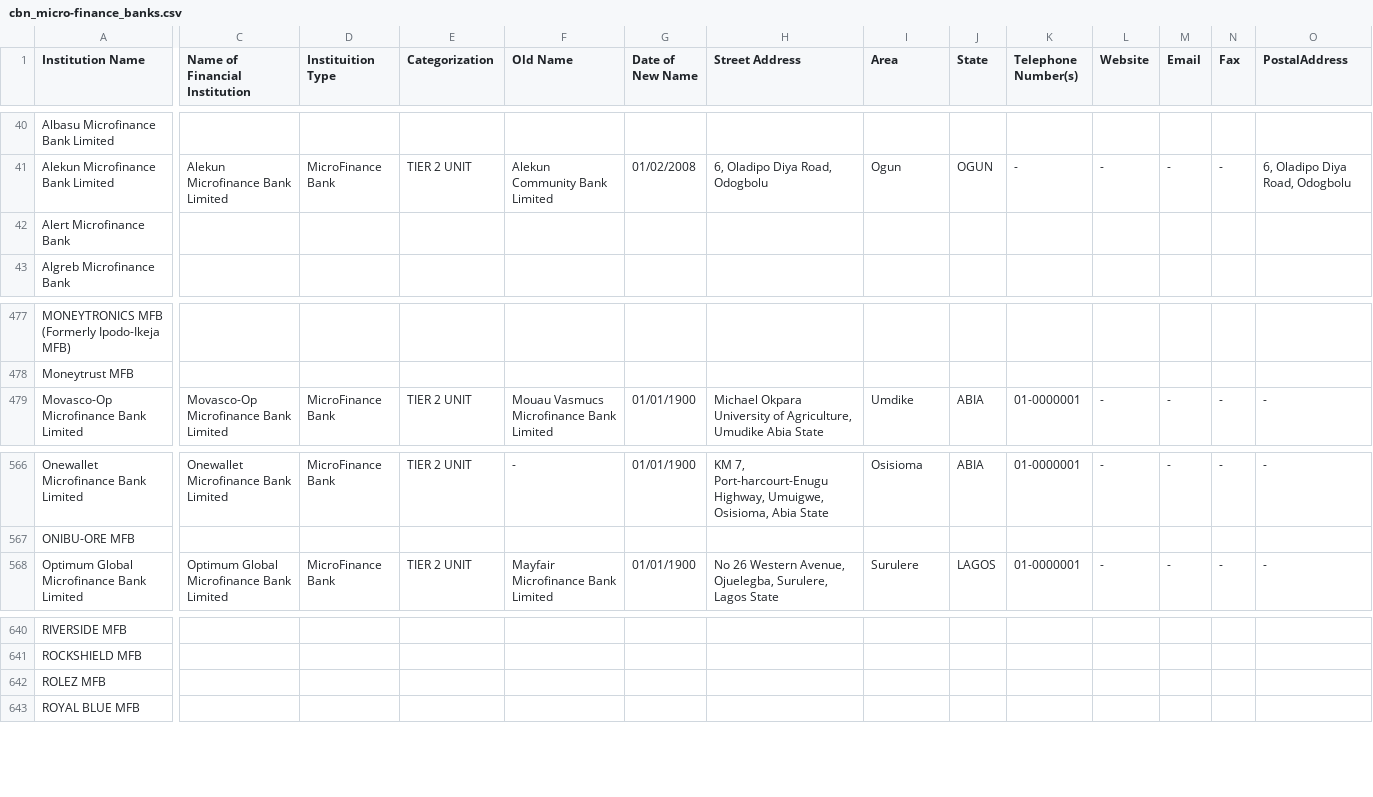
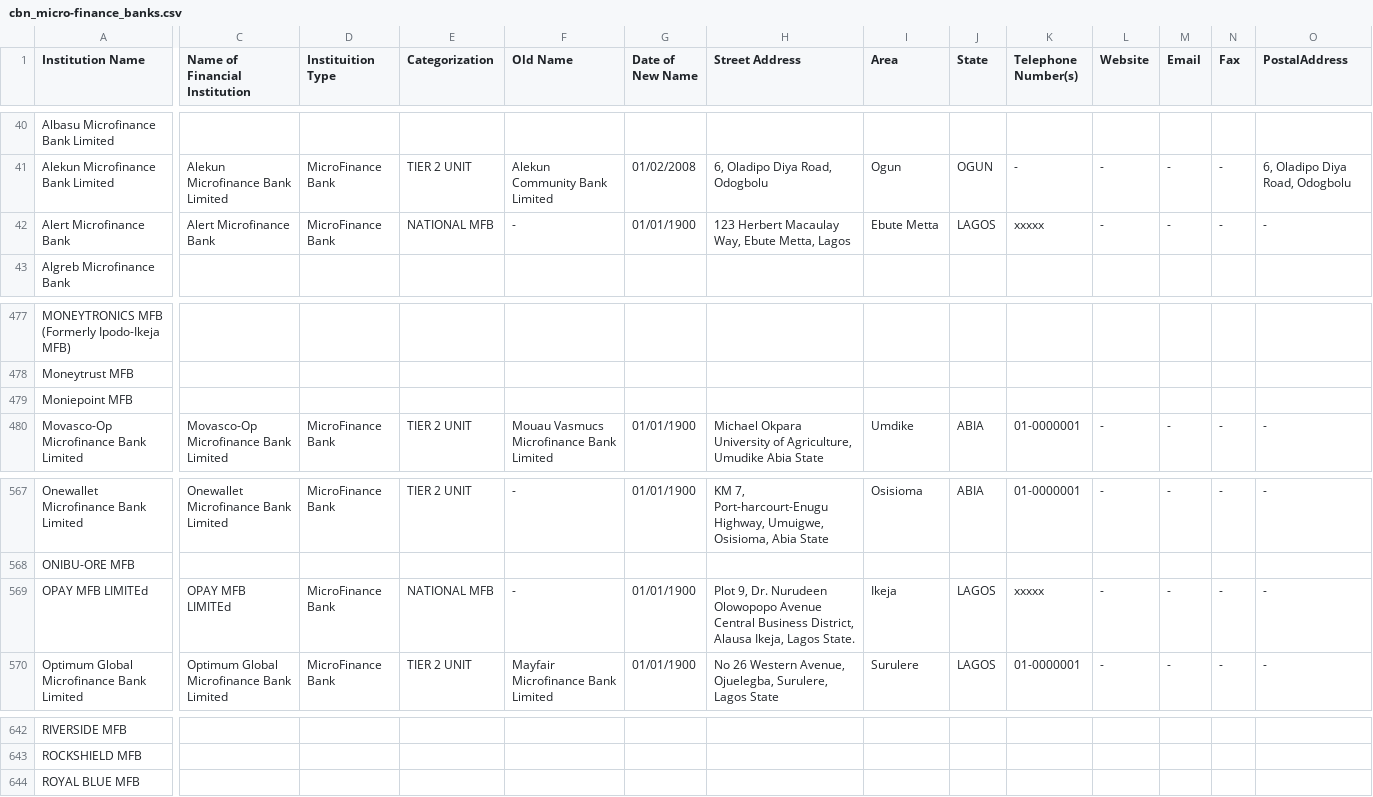
Before and after one commit to Justfja/cbn-financial-institutions, a CSV file: data/cbn_data/cbn_micro-finance_banks.csv, drawn as a sheet; only a part is shown, gaps mark what is left out; removed rows and columns are numbered as before the commit, all else as after; rows hold the shown columns only; the diff covers the shown part only; the diff names each change by its address in the sheet, - before the commit and + after, or states it on an @@ line.

```diff
--- a/data/cbn_data/cbn_micro-finance_banks.csv
+++ b/data/cbn_data/cbn_micro-finance_banks.csv
-C42 (Name of Financial Institution): (empty)
+C42 (Name of Financial Institution): Alert Microfinance Bank
-D42 (Instituition Type): (empty)
+D42 (Instituition Type): MicroFinance Bank
-E42 (Categorization): (empty)
+E42 (Categorization): NATIONAL MFB
-F42 (Old Name): (empty)
+F42 (Old Name): -
-G42 (Date of New Name): (empty)
+G42 (Date of New Name): 01/01/1900
-H42 (Street Address): (empty)
+H42 (Street Address): 123 Herbert Macaulay Way, Ebute Metta, Lagos
-I42 (Area): (empty)
+I42 (Area): Ebute Metta
-J42 (State): (empty)
+J42 (State): LAGOS
-K42 (Telephone Number(s)): (empty)
+K42 (Telephone Number(s)): xxxxx
-L42 (Website): (empty)
+L42 (Website): -
-M42 (Email): (empty)
+M42 (Email): -
-N42 (Fax): (empty)
+N42 (Fax): -
-O42 (PostalAddress): (empty)
+O42 (PostalAddress): -
+row 479: Moniepoint MFB
+row 569: OPAY MFB LIMITEd | OPAY MFB LIMITEd | MicroFinance Bank | NATIONAL MFB | - | 01/01/1900 | Plot 9, Dr. Nurudeen Olowopopo Avenue Central Business District, Alausa Ikeja, Lagos State. | Ikeja | LAGOS | xxxxx | - | - | - | -
-row 642: ROLEZ MFB
```
Also changed, not shown: 4 edited cells elsewhere in this file, data/cbn_data/cbn_all_financial_institutions_latest.csv, data/cbn_data/cbn_mobile_money_operators.csv, 3 other files.
